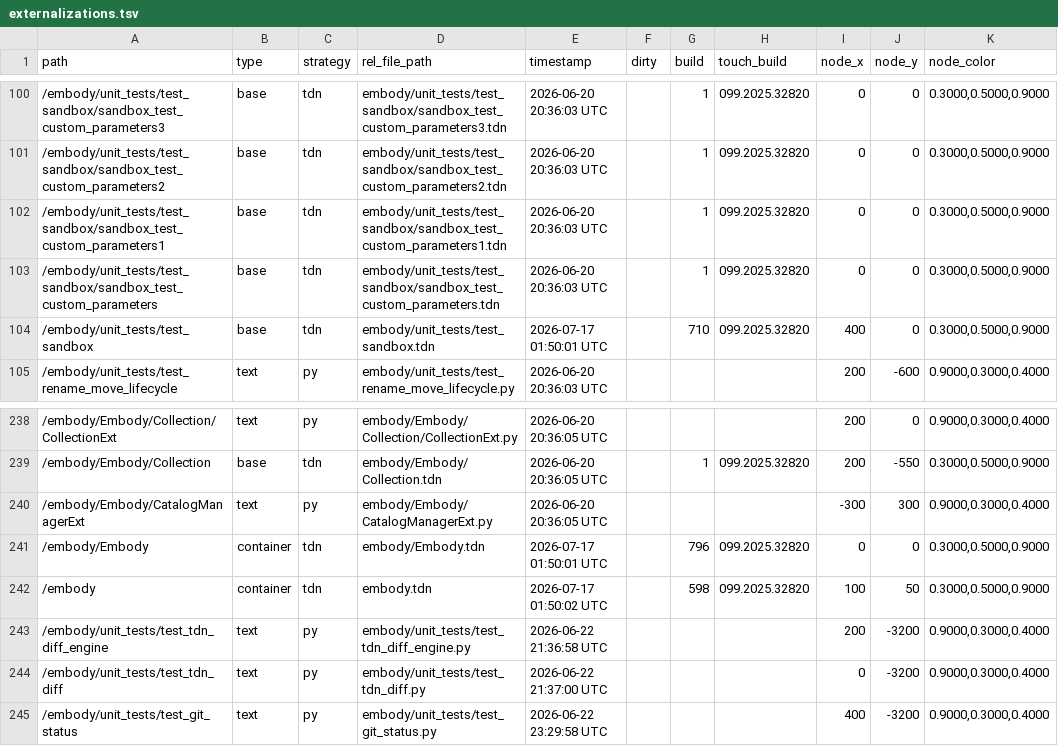
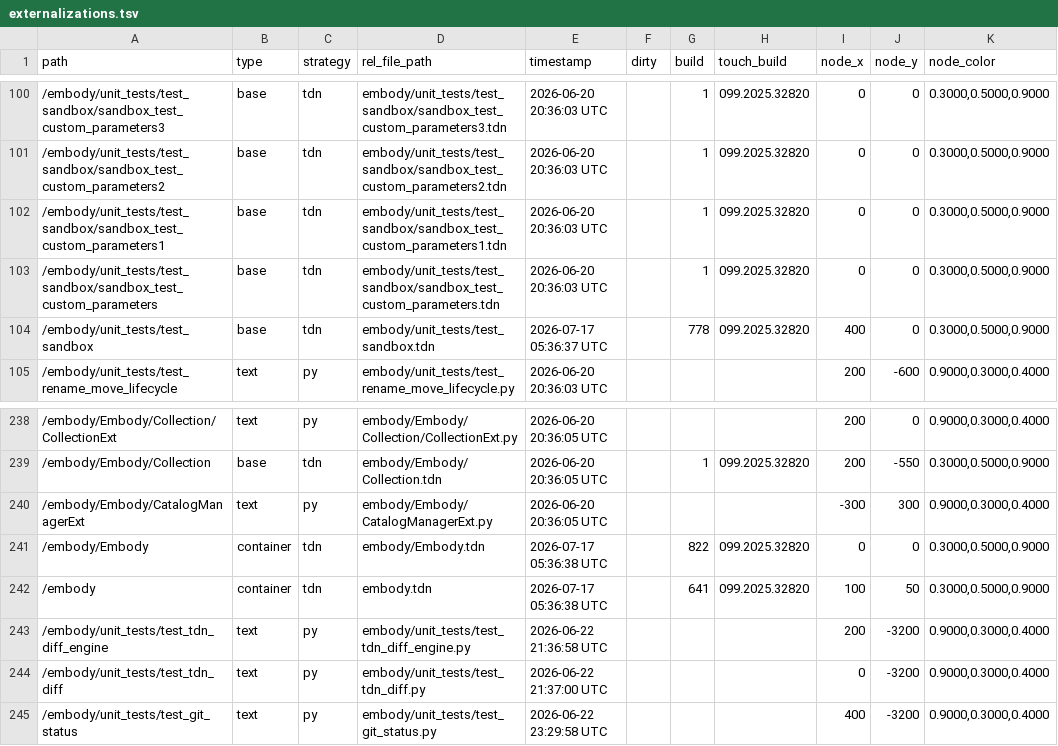
Before and after one commit to dylanroscover/Embody, a TSV file: dev/embody/externalizations.tsv, drawn as a sheet; only a part is shown, gaps mark what is left out.

```diff
--- a/dev/embody/externalizations.tsv
+++ b/dev/embody/externalizations.tsv
@@ -103,3 +103,3 @@ path	type	strategy	rel_file_path	timestamp	dirty	build	touch_build	node_x	node_y
 /embody/unit_tests/test_sandbox/sandbox_test_custom_parameters	base	tdn	embody/unit_tests/test_sandbox/sandbox_test_custom_parameters.tdn	2026-06-20 20:36:03 UTC		1	099.2025.32820	0	0	0.3000,0.5000,0.9000
-/embody/unit_tests/test_sandbox	base	tdn	embody/unit_tests/test_sandbox.tdn	2026-07-17 01:50:01 UTC		710	099.2025.32820	400	0	0.3000,0.5000,0.9000
+/embody/unit_tests/test_sandbox	base	tdn	embody/unit_tests/test_sandbox.tdn	2026-07-17 05:36:37 UTC		778	099.2025.32820	400	0	0.3000,0.5000,0.9000
 /embody/unit_tests/test_rename_move_lifecycle	text	py	embody/unit_tests/test_rename_move_lifecycle.py	2026-06-20 20:36:03 UTC				200	-600	0.9000,0.3000,0.4000
@@ -240,4 +240,4 @@ path	type	strategy	rel_file_path	timestamp	dirty	build	touch_build	node_x	node_y
 /embody/Embody/CatalogManagerExt	text	py	embody/Embody/CatalogManagerExt.py	2026-06-20 20:36:05 UTC				-300	300	0.9000,0.3000,0.4000
-/embody/Embody	container	tdn	embody/Embody.tdn	2026-07-17 01:50:01 UTC		796	099.2025.32820	0	0	0.3000,0.5000,0.9000
-/embody	container	tdn	embody.tdn	2026-07-17 01:50:02 UTC		598	099.2025.32820	100	50	0.3000,0.5000,0.9000
+/embody/Embody	container	tdn	embody/Embody.tdn	2026-07-17 05:36:38 UTC		822	099.2025.32820	0	0	0.3000,0.5000,0.9000
+/embody	container	tdn	embody.tdn	2026-07-17 05:36:38 UTC		641	099.2025.32820	100	50	0.3000,0.5000,0.9000
 /embody/unit_tests/test_tdn_diff_engine	text	py	embody/unit_tests/test_tdn_diff_engine.py	2026-06-22 21:36:58 UTC				200	-3200	0.9000,0.3000,0.4000
```
Also changed, not shown: 29 other files.
